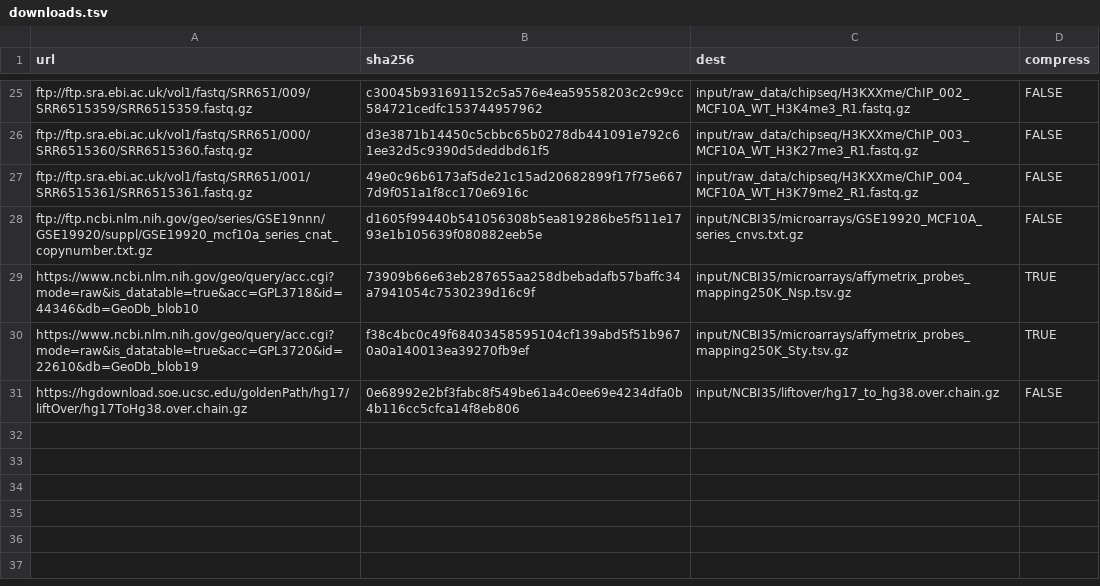
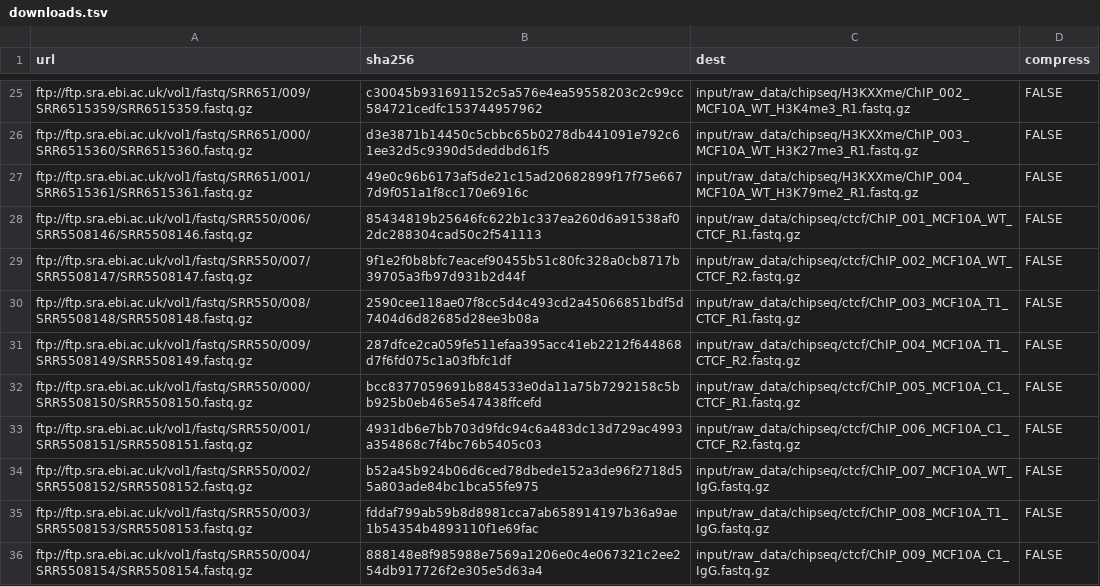
Before and after one commit to paulsengroup/2022-mcf10a-cancer-progression, a TSV file: data/downloads.tsv, drawn as a sheet; only a part is shown, gaps mark what is left out; removed rows and columns are numbered as before the commit, all else as after; the diff names each change by its address in the sheet, - before the commit and + after, or states it on an @@ line.

Commit message:
Update downloads.tsv with CTCF ChIP data

```diff
--- a/data/downloads.tsv
+++ b/data/downloads.tsv
-row 28: ftp://ftp.ncbi.nlm.nih.gov/geo/series/GSE19nnn/GSE19920/suppl/GSE19920_mcf10a_series_cnat_copynumber.txt.gz | d1605f99440b541056308b5ea819286be5f511e1793e1b105639f080882eeb5e | input/NCBI35/microarrays/GSE19920_MCF10A_series_cnvs.txt.gz | FALSE
-row 29: https://www.ncbi.nlm.nih.gov/geo/query/acc.cgi?mode=raw&is_datatable=true&acc=GPL3718&id=44346&db=GeoDb_blob10 | 73909b66e63eb287655aa258dbebadafb57baffc34a7941054c7530239d16c9f | input/NCBI35/microarrays/affymetrix_probes_mapping250K_Nsp.tsv.gz | TRUE
-row 30: https://www.ncbi.nlm.nih.gov/geo/query/acc.cgi?mode=raw&is_datatable=true&acc=GPL3720&id=22610&db=GeoDb_blob19 | f38c4bc0c49f68403458595104cf139abd5f51b9670a0a140013ea39270fb9ef | input/NCBI35/microarrays/affymetrix_probes_mapping250K_Sty.tsv.gz | TRUE
-row 31: https://hgdownload.soe.ucsc.edu/goldenPath/hg17/liftOver/hg17ToHg38.over.chain.gz | 0e68992e2bf3fabc8f549be61a4c0ee69e4234dfa0b4b116cc5cfca14f8eb806 | input/NCBI35/liftover/hg17_to_hg38.over.chain.gz | FALSE
+row 28: ftp://ftp.sra.ebi.ac.uk/vol1/fastq/SRR550/006/SRR5508146/SRR5508146.fastq.gz | 85434819b25646fc622b1c337ea260d6a91538af02dc288304cad50c2f541113 | input/raw_data/chipseq/ctcf/ChIP_001_MCF10A_WT_CTCF_R1.fastq.gz | FALSE
+row 29: ftp://ftp.sra.ebi.ac.uk/vol1/fastq/SRR550/007/SRR5508147/SRR5508147.fastq.gz | 9f1e2f0b8bfc7eacef90455b51c80fc328a0cb8717b39705a3fb97d931b2d44f | input/raw_data/chipseq/ctcf/ChIP_002_MCF10A_WT_CTCF_R2.fastq.gz | FALSE
+row 30: ftp://ftp.sra.ebi.ac.uk/vol1/fastq/SRR550/008/SRR5508148/SRR5508148.fastq.gz | 2590cee118ae07f8cc5d4c493cd2a45066851bdf5d7404d6d82685d28ee3b08a | input/raw_data/chipseq/ctcf/ChIP_003_MCF10A_T1_CTCF_R1.fastq.gz | FALSE
+row 31: ftp://ftp.sra.ebi.ac.uk/vol1/fastq/SRR550/009/SRR5508149/SRR5508149.fastq.gz | 287dfce2ca059fe511efaa395acc41eb2212f644868d7f6fd075c1a03fbfc1df | input/raw_data/chipseq/ctcf/ChIP_004_MCF10A_T1_CTCF_R2.fastq.gz | FALSE
+row 32: ftp://ftp.sra.ebi.ac.uk/vol1/fastq/SRR550/000/SRR5508150/SRR5508150.fastq.gz | bcc8377059691b884533e0da11a75b7292158c5bb925b0eb465e547438ffcefd | input/raw_data/chipseq/ctcf/ChIP_005_MCF10A_C1_CTCF_R1.fastq.gz | FALSE
+row 33: ftp://ftp.sra.ebi.ac.uk/vol1/fastq/SRR550/001/SRR5508151/SRR5508151.fastq.gz | 4931db6e7bb703d9fdc94c6a483dc13d729ac4993a354868c7f4bc76b5405c03 | input/raw_data/chipseq/ctcf/ChIP_006_MCF10A_C1_CTCF_R2.fastq.gz | FALSE
+row 34: ftp://ftp.sra.ebi.ac.uk/vol1/fastq/SRR550/002/SRR5508152/SRR5508152.fastq.gz | b52a45b924b06d6ced78dbede152a3de96f2718d55a803ade84bc1bca55fe975 | input/raw_data/chipseq/ctcf/ChIP_007_MCF10A_WT_IgG.fastq.gz | FALSE
+row 35: ftp://ftp.sra.ebi.ac.uk/vol1/fastq/SRR550/003/SRR5508153/SRR5508153.fastq.gz | fddaf799ab59b8d8981cca7ab658914197b36a9ae1b54354b4893110f1e69fac | input/raw_data/chipseq/ctcf/ChIP_008_MCF10A_T1_IgG.fastq.gz | FALSE
+row 36: ftp://ftp.sra.ebi.ac.uk/vol1/fastq/SRR550/004/SRR5508154/SRR5508154.fastq.gz | 888148e8f985988e7569a1206e0c4e067321c2ee254db917726f2e305e5d63a4 | input/raw_data/chipseq/ctcf/ChIP_009_MCF10A_C1_IgG.fastq.gz | FALSE
```
